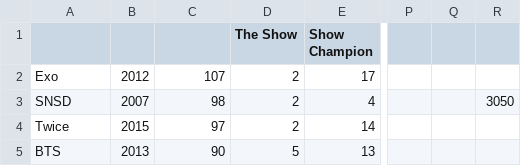
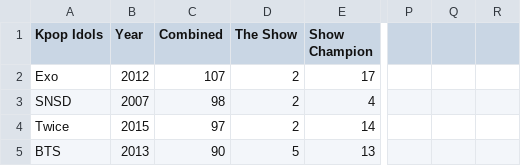
Before and after one commit to shaked2/Photo-Album2, a CSV file: Photo Album2/Photo_Album2/static/Data/kpopWins.csv, drawn as a sheet; only a part is shown, gaps mark what is left out; the diff names each change by its address in the sheet, - before the commit and + after, or states it on an @@ line.

Commit message:
explanations about the data

```diff
--- a/Photo Album2/Photo_Album2/static/Data/kpopWins.csv
+++ b/Photo Album2/Photo_Album2/static/Data/kpopWins.csv
-A1: (empty)
+A1: Kpop Idols
-B1: (empty)
+B1: Year
-C1: (empty)
+C1: Combined
-R3: 3050
+R3: (empty)
```
Also changed, not shown: 3 other files.
